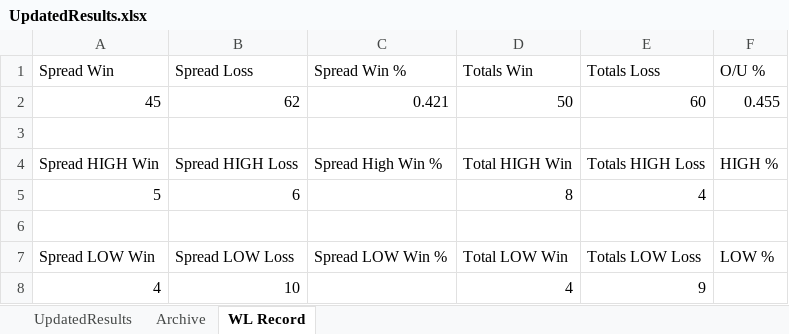
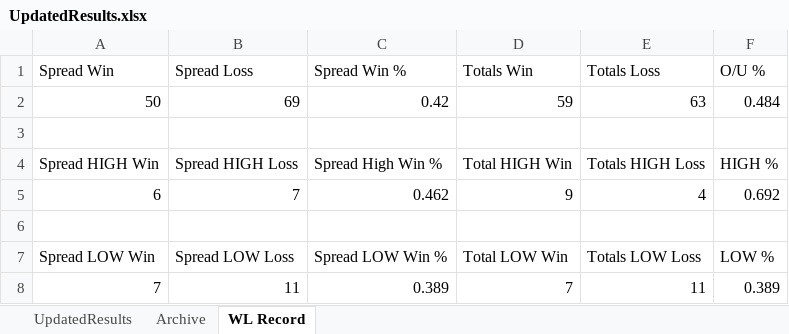
Before and after one commit to ajayiagbebaku/NBA-Model, an Excel workbook: UpdatedResults.xlsx, sheet WL Record, drawn as a sheet; values as stored, in another font and other column widths than the file's, no borders; removed rows and columns are numbered as before the commit, all else as after; the diff names each change by its address in the sheet, - before the commit and + after, or states it on an @@ line.

```diff
--- a/UpdatedResults.xlsx (sheet WL Record)
+++ b/UpdatedResults.xlsx (sheet WL Record)
-row 2: 45 | 62 | 0.421 | 50 | 60 | 0.455
+row 2: 50 | 69 | 0.42 | 59 | 63 | 0.484
-row 5: 5 | 6 |  | 8 | 4
+row 5: 6 | 7 | 0.462 | 9 | 4 | 0.692
-row 8: 4 | 10 |  | 4 | 9
+row 8: 7 | 11 | 0.389 | 7 | 11 | 0.389
```
Also changed, not shown: sheet UpdatedResults, sheet Archive, 1 other file.
